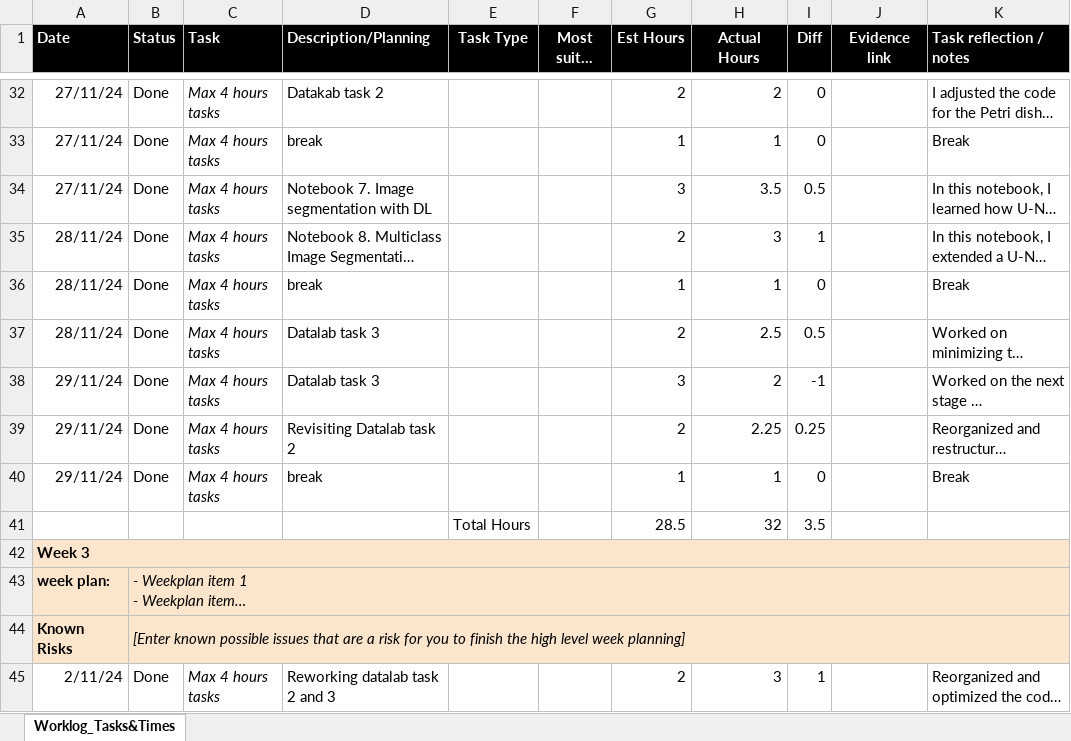
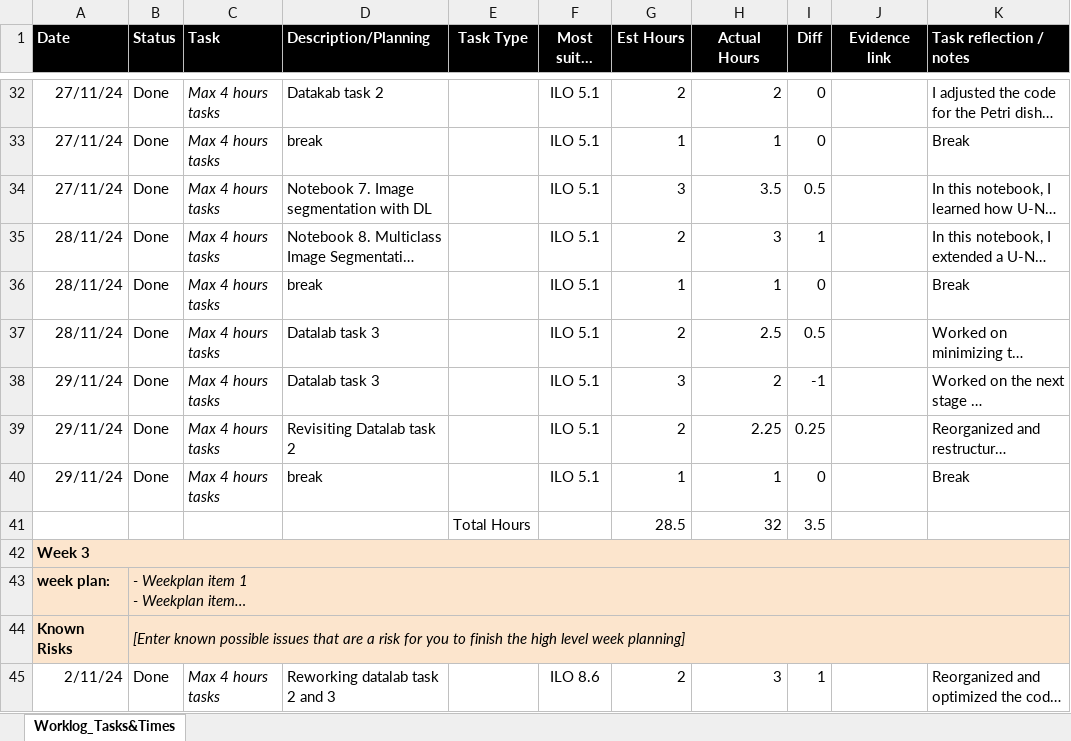
Before and after one commit to JeremyvanGorp232189/2025_B, an Excel workbook: Y2B_worklog_24-25_ADSAI (1).xlsx, sheet Worklog_Tasks&Times, drawn as a sheet; only a part is shown, gaps mark what is left out; long unchanged cells end in …; values as stored, in another font and other column widths than the file's, no borders; conditional formats not drawn; the diff covers the shown part only; the diff names each change by its address in the sheet, - before the commit and + after, or states it on an @@ line.

```diff
--- a/Y2B_worklog_24-25_ADSAI (1).xlsx (sheet Worklog_Tasks&Times)
+++ b/Y2B_worklog_24-25_ADSAI (1).xlsx (sheet Worklog_Tasks&Times)
-F32:F40 (Most suited ILO): (empty)
+F32:F40 (Most suited ILO): ILO 5.1
-F45 (Most suited ILO): (empty)
+F45 (Most suited ILO): ILO 8.6
```
Also changed, not shown: 105 edited cells elsewhere in this sheet, 1 other file.
